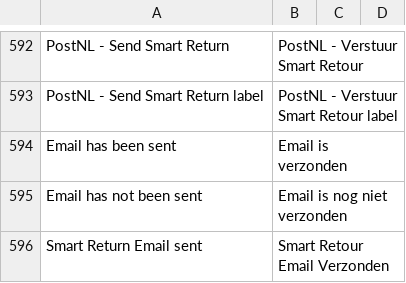
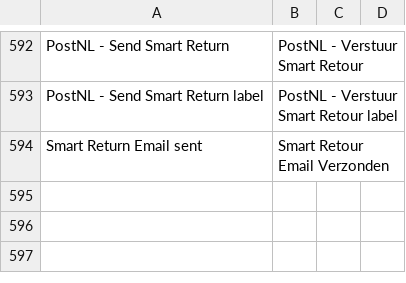
Before and after one commit to postnl/postnl-magento2, a CSV file: i18n/nl_NL.csv, drawn as a sheet; only a part is shown, gaps mark what is left out; the diff names each change by its address in the sheet, - before the commit and + after, or states it on an @@ line.

Commit message:
POSTNLM2-1334 removed unused translation

```diff
--- a/i18n/nl_NL.csv
+++ b/i18n/nl_NL.csv
-row 594: Email has been sent | Email is verzonden
-row 595: Email has not been sent | Email is nog niet verzonden
```
Also changed, not shown: i18n/en_US.csv.
